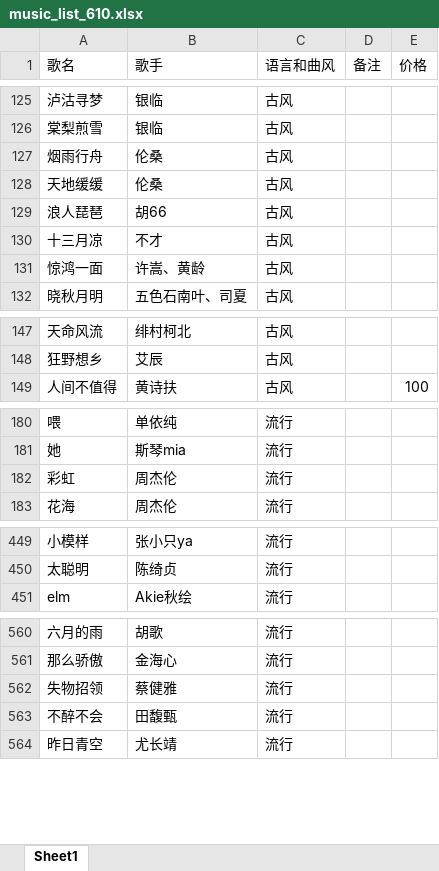
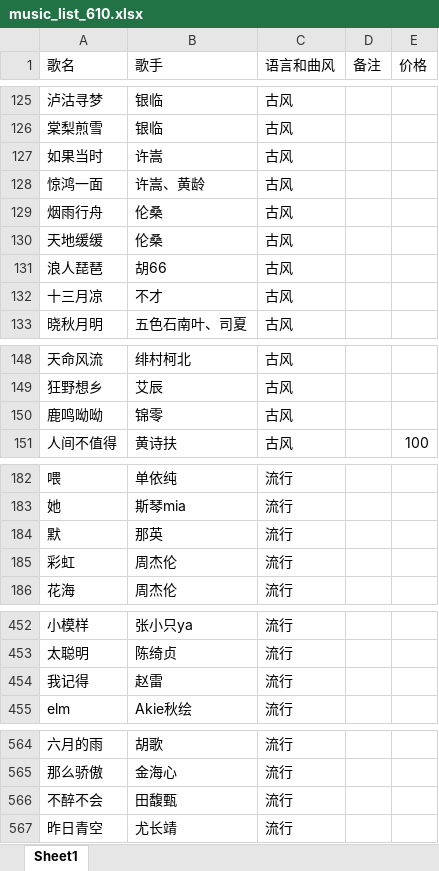
Before and after one commit to alan314m/song-list-of-qzz, an Excel workbook: music_list_610.xlsx, sheet Sheet1, drawn as a sheet; only a part is shown, gaps mark what is left out; values as stored, in another font and other column widths than the file's, no borders; removed rows and columns are numbered as before the commit, all else as after; the diff covers the shown part only; the diff names each change by its address in the sheet, - before the commit and + after, or states it on an @@ line.

Commit message:
v1.0.2 update, updated song list 20230629, made song font weight bold

```diff
--- a/music_list_610.xlsx (sheet Sheet1)
+++ b/music_list_610.xlsx (sheet Sheet1)
+row 127: 如果当时 | 许嵩 | 古风
@@ row 131 moved to row 128: 惊鸿一面 @@
+row 150: 鹿鸣呦呦 | 锦零 | 古风
+row 184: 默 | 那英 | 流行
+row 454: 我记得 | 赵雷 | 流行
-row 562: 失物招领 | 蔡健雅 | 流行
```
Also changed, not shown: 3 added rows, 1 removed row and 1 edited cell elsewhere in this sheet, 5 other files.
